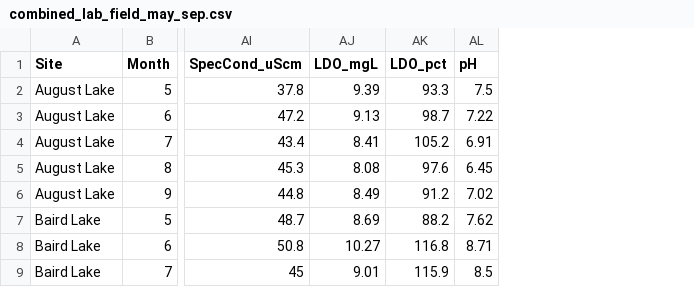
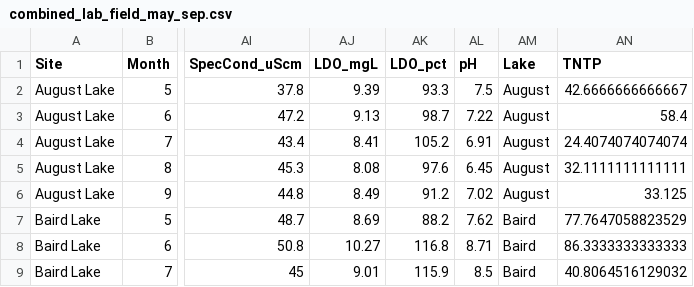
Before and after one commit to cont-limno/SplashNBurn, a CSV file: Data/WaterQuality/combined_lab_field_may_sep.csv, drawn as a sheet; only a part is shown, gaps mark what is left out; the diff names each change by its address in the sheet, - before the commit and + after, or states it on an @@ line.

Commit message:
add TNTP var to water quality table

```diff
--- a/Data/WaterQuality/combined_lab_field_may_sep.csv
+++ b/Data/WaterQuality/combined_lab_field_may_sep.csv
+column AM (Lake), rows 2-9: August | August | August | August | August | Baird | Baird | Baird
+column AN (TNTP), rows 2-9: 42.6666666666667 | 58.4 | 24.4074074074074 | 32.1111111111111 | 33.125 | 77.7647058823529 | 86.3333333333333 | 40.8064516129032
```
